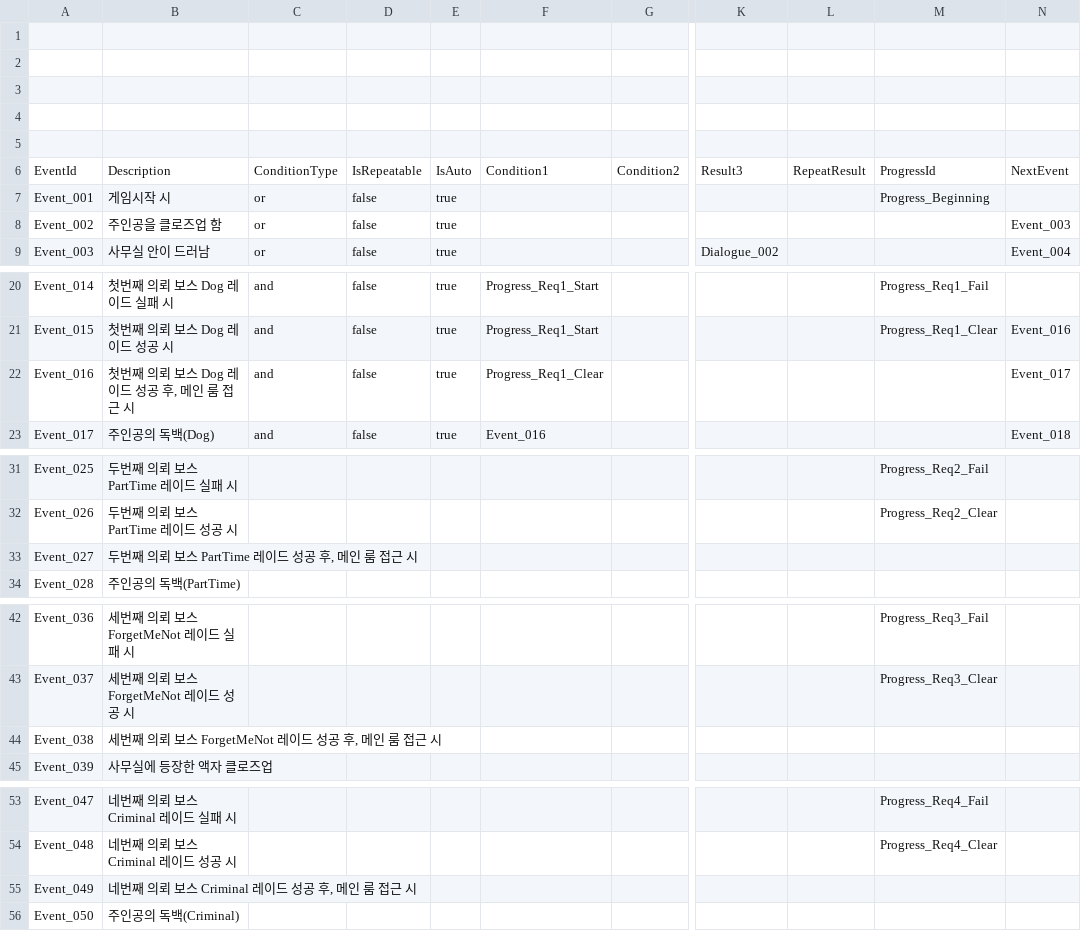
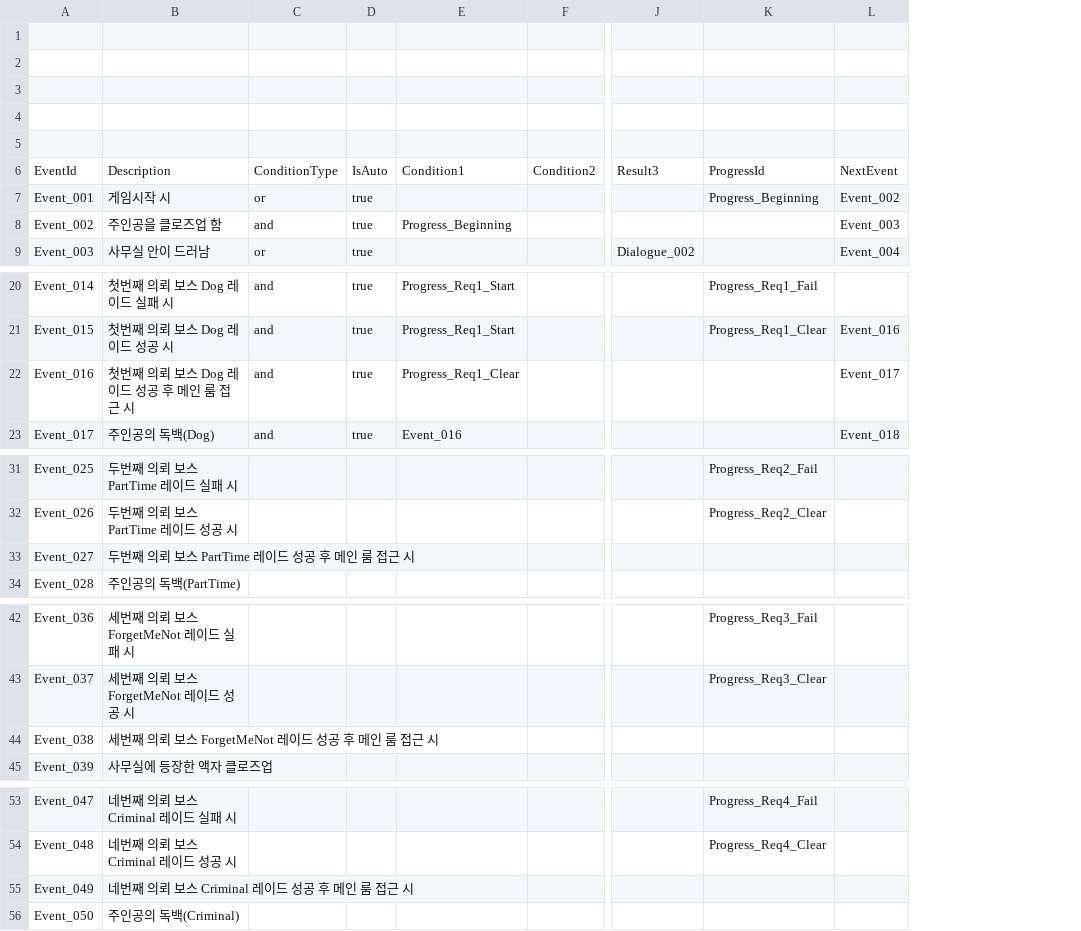
Before and after one commit to Songein/EPOH_project, a CSV file: EPOH/Assets/Resources/EventCSV.csv, drawn as a sheet; only a part is shown, gaps mark what is left out; removed rows and columns are numbered as before the commit, all else as after; the diff names each change by its address in the sheet, - before the commit and + after, or states it on an @@ line.

```diff
--- a/EPOH/Assets/Resources/EventCSV.csv
+++ b/EPOH/Assets/Resources/EventCSV.csv
-column D, rows 6-9: IsRepeatable | false | false | false; rows 20-23: all false
-column L, row 6: RepeatResult
-L7: (empty)
+L7: Event_002
-C8: or
+C8: and
-E8: (empty)
+E8: Progress_Beginning
-B22: 첫번째 의뢰 보스 Dog 레이드 성공 후, 메인 룸 접근 시
+B22: 첫번째 의뢰 보스 Dog 레이드 성공 후 메인 룸 접근 시
-B33: 두번째 의뢰 보스 PartTime 레이드 성공 후, 메인 룸 접근 시
+B33: 두번째 의뢰 보스 PartTime 레이드 성공 후 메인 룸 접근 시
-B44: 세번째 의뢰 보스 ForgetMeNot 레이드 성공 후, 메인 룸 접근 시
+B44: 세번째 의뢰 보스 ForgetMeNot 레이드 성공 후 메인 룸 접근 시
-B55: 네번째 의뢰 보스 Criminal 레이드 성공 후, 메인 룸 접근 시
+B55: 네번째 의뢰 보스 Criminal 레이드 성공 후 메인 룸 접근 시
```
Also changed, not shown: EPOH/Assets/Resources/DialogueCSV.csv, 15 other files.
